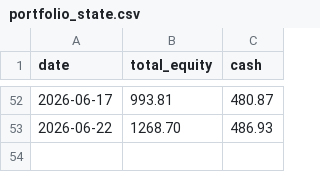
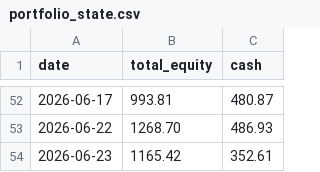
Before and after one commit to phj1120/classicQuant, a CSV file: data/portfolio_state.csv, drawn as a sheet; only a part is shown, gaps mark what is left out; the diff names each change by its address in the sheet, - before the commit and + after, or states it on an @@ line.

```diff
--- a/data/portfolio_state.csv
+++ b/data/portfolio_state.csv
+row 54: 2026-06-23 | 1165.42 | 352.61
```
Also changed, not shown: 10 other files.
